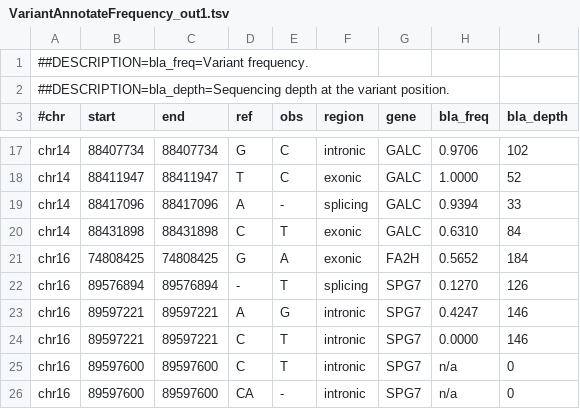
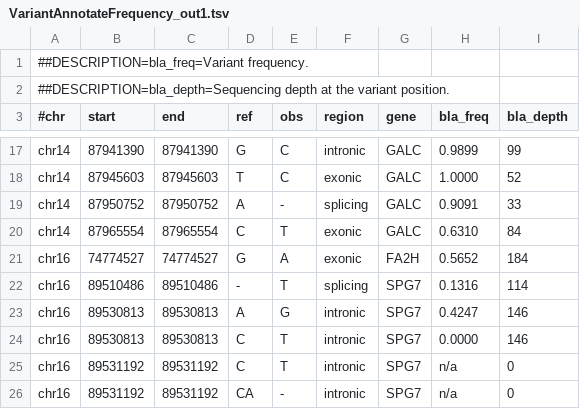
Before and after one commit to imgag/ngs-bits, a TSV file: src/tools-TEST/data_out/VariantAnnotateFrequency_out1.tsv, drawn as a sheet; only a part is shown, gaps mark what is left out; the diff covers the shown part only; the diff names each change by its address in the sheet, - before the commit and + after, or states it on an @@ line.

```diff
--- a/src/tools-TEST/data_out/VariantAnnotateFrequency_out1.tsv
+++ b/src/tools-TEST/data_out/VariantAnnotateFrequency_out1.tsv
-B17 (start): 88407734
+B17 (start): 87941390
-C17 (end): 88407734
+C17 (end): 87941390
-H17 (bla_freq): 0.9706
+H17 (bla_freq): 0.9899
-I17 (bla_depth): 102
+I17 (bla_depth): 99
-B18 (start): 88411947
+B18 (start): 87945603
-C18 (end): 88411947
+C18 (end): 87945603
-B19 (start): 88417096
+B19 (start): 87950752
-C19 (end): 88417096
+C19 (end): 87950752
-H19 (bla_freq): 0.9394
+H19 (bla_freq): 0.9091
-B20 (start): 88431898
+B20 (start): 87965554
-C20 (end): 88431898
+C20 (end): 87965554
-B21 (start): 74808425
+B21 (start): 74774527
-C21 (end): 74808425
+C21 (end): 74774527
-B22 (start): 89576894
+B22 (start): 89510486
-C22 (end): 89576894
+C22 (end): 89510486
-H22 (bla_freq): 0.1270
+H22 (bla_freq): 0.1316
-I22 (bla_depth): 126
+I22 (bla_depth): 114
-B23:B24 (start): 89597221
+B23:B24 (start): 89530813
-C23:C24 (end): 89597221
+C23:C24 (end): 89530813
-B25:B26 (start): 89597600
+B25:B26 (start): 89531192
-C25:C26 (end): 89597600
+C25:C26 (end): 89531192
```
Also changed, not shown: 37 edited cells elsewhere in this file, src/tools-TEST/data_out/BedCoverage_test01_out.tsv, src/tools-TEST/data_out/BedCoverage_test03_out.tsv, 37 other files.
